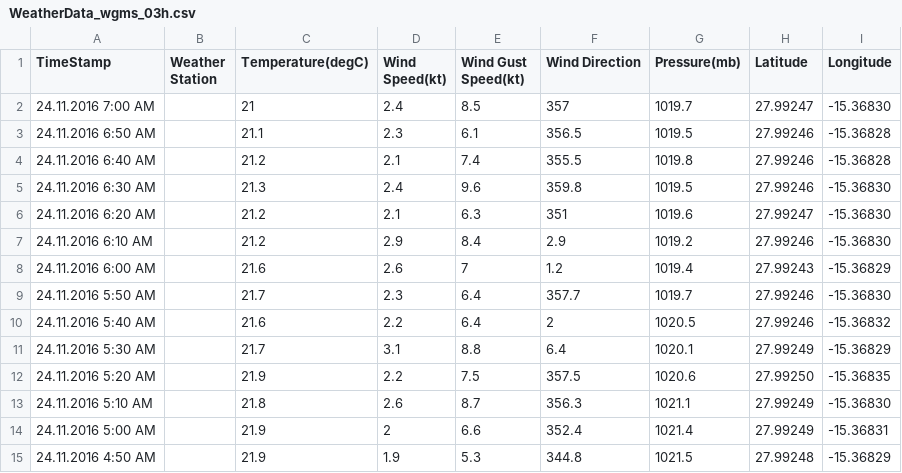
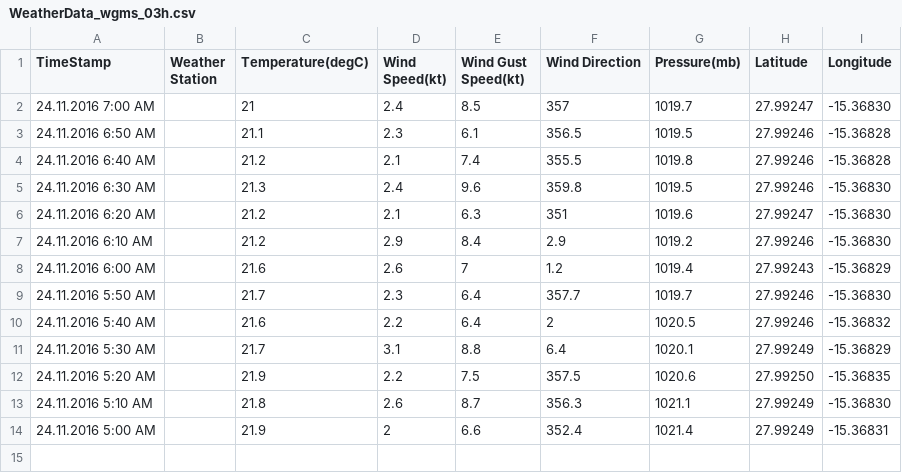
Before and after one commit to marum-waveglider/marum-waveglider.github.io, a CSV file: WeatherData/WeatherData_wgms_03h.csv, drawn as a sheet; the diff names each change by its address in the sheet, - before the commit and + after, or states it on an @@ line.

Commit message:
New Data

```diff
--- a/WeatherData/WeatherData_wgms_03h.csv
+++ b/WeatherData/WeatherData_wgms_03h.csv
-row 15: 24.11.2016 4:50 AM |  | 21.9 | 1.9 | 5.3 | 344.8 | 1021.5 | 27.99248 | -15.36829
```
Also changed, not shown: WeatherData/WeatherData_wgms_06h.csv.
